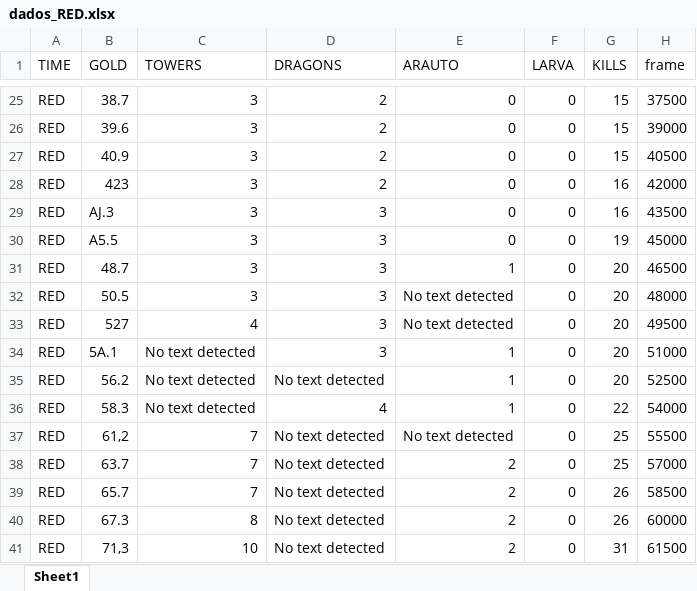
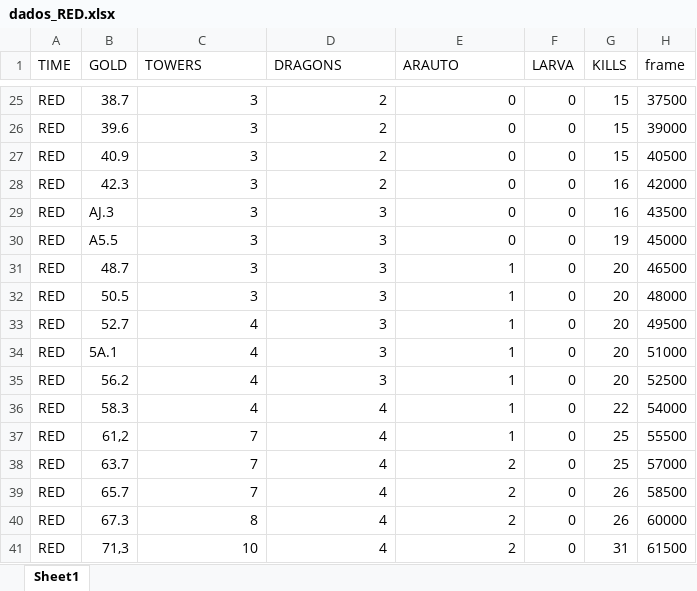
Before and after one commit to leofmandrade/CompVision, an Excel workbook: server/dados_RED.xlsx, sheet Sheet1, drawn as a sheet; only a part is shown, gaps mark what is left out; values as stored, in another font and other column widths than the file's, no cell formats; the diff covers the shown part only; the diff names each change by its address in the sheet, - before the commit and + after, or states it on an @@ line.

```diff
--- a/server/dados_RED.xlsx (sheet Sheet1)
+++ b/server/dados_RED.xlsx (sheet Sheet1)
-B28 (GOLD): 423
+B28 (GOLD): 42.3
-E32:E33 (ARAUTO): No text detected
+E32:E33 (ARAUTO): 1
-B33 (GOLD): 527
+B33 (GOLD): 52.7
-C34:C36 (TOWERS): No text detected
+C34:C36 (TOWERS): 4
-D35 (DRAGONS): No text detected
+D35 (DRAGONS): 3
-D37:D41 (DRAGONS): No text detected
+D37:D41 (DRAGONS): 4
-E37 (ARAUTO): No text detected
+E37 (ARAUTO): 1
```
Also changed, not shown: 19 edited cells elsewhere in this sheet, cell formats, server/dados_1.0.xlsx, server/dados_2.0.xlsx, 16 other files.
